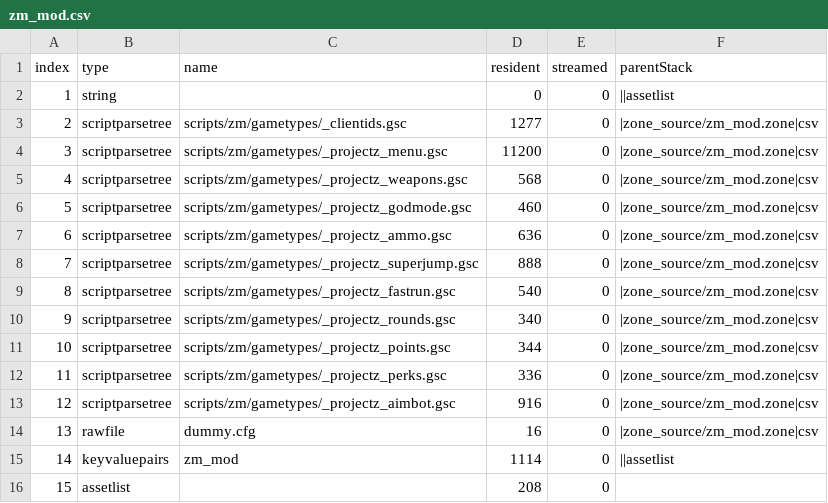
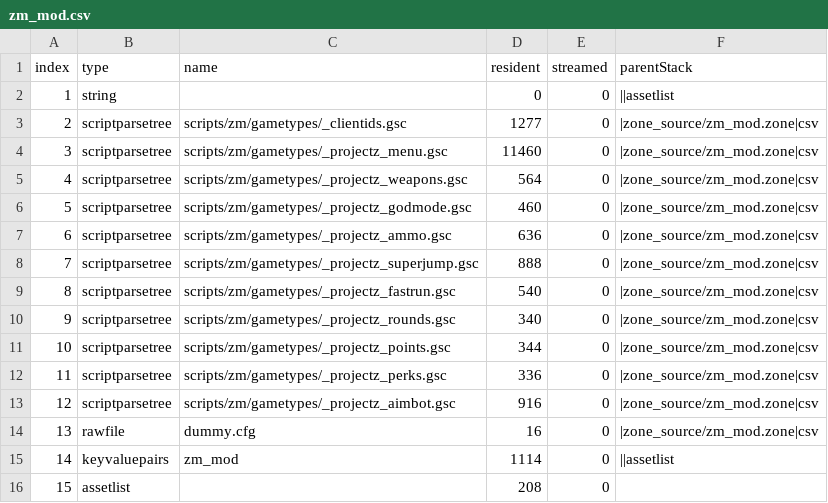
Before and after one commit to gokdeniz66/BO3-ProjectZ-Menu, a CSV file: zone_source/all/assetinfo/zm_mod.csv, drawn as a sheet.

```diff
--- a/zone_source/all/assetinfo/zm_mod.csv
+++ b/zone_source/all/assetinfo/zm_mod.csv
@@ -3,4 +3,4 @@ index,type,name,resident,streamed,parentStack
 2,scriptparsetree,scripts/zm/gametypes/_clientids.gsc,1277,0,|zone_source/zm_mod.zone|csv
-3,scriptparsetree,scripts/zm/gametypes/_projectz_menu.gsc,11200,0,|zone_source/zm_mod.zone|csv
-4,scriptparsetree,scripts/zm/gametypes/_projectz_weapons.gsc,568,0,|zone_source/zm_mod.zone|csv
+3,scriptparsetree,scripts/zm/gametypes/_projectz_menu.gsc,11460,0,|zone_source/zm_mod.zone|csv
+4,scriptparsetree,scripts/zm/gametypes/_projectz_weapons.gsc,564,0,|zone_source/zm_mod.zone|csv
 5,scriptparsetree,scripts/zm/gametypes/_projectz_godmode.gsc,460,0,|zone_source/zm_mod.zone|csv
```
Also changed, not shown: 4 other files.
